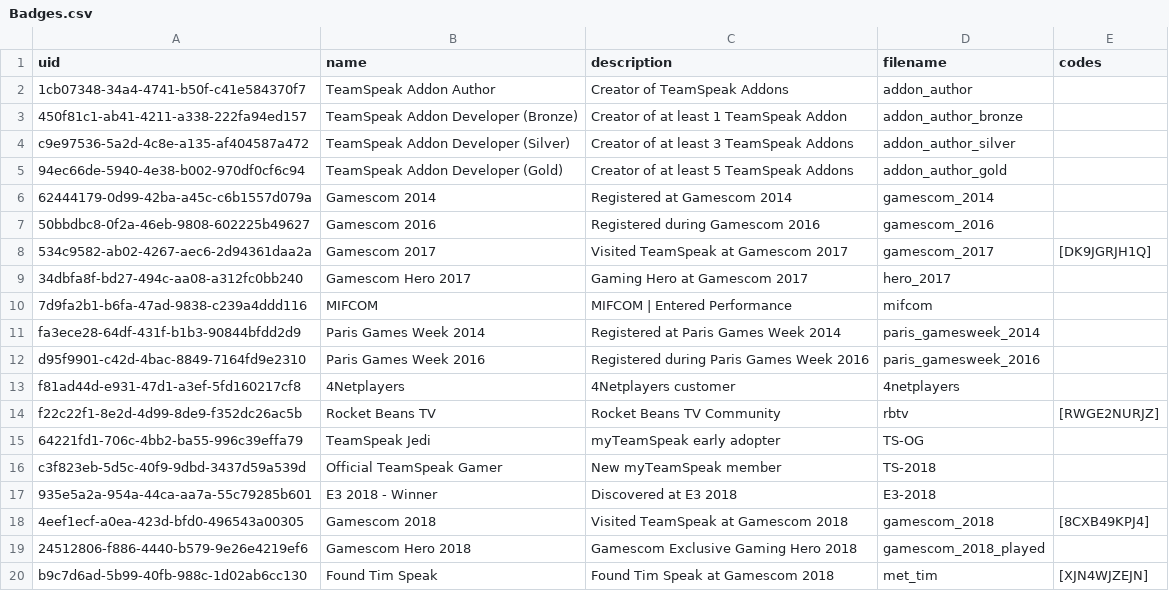
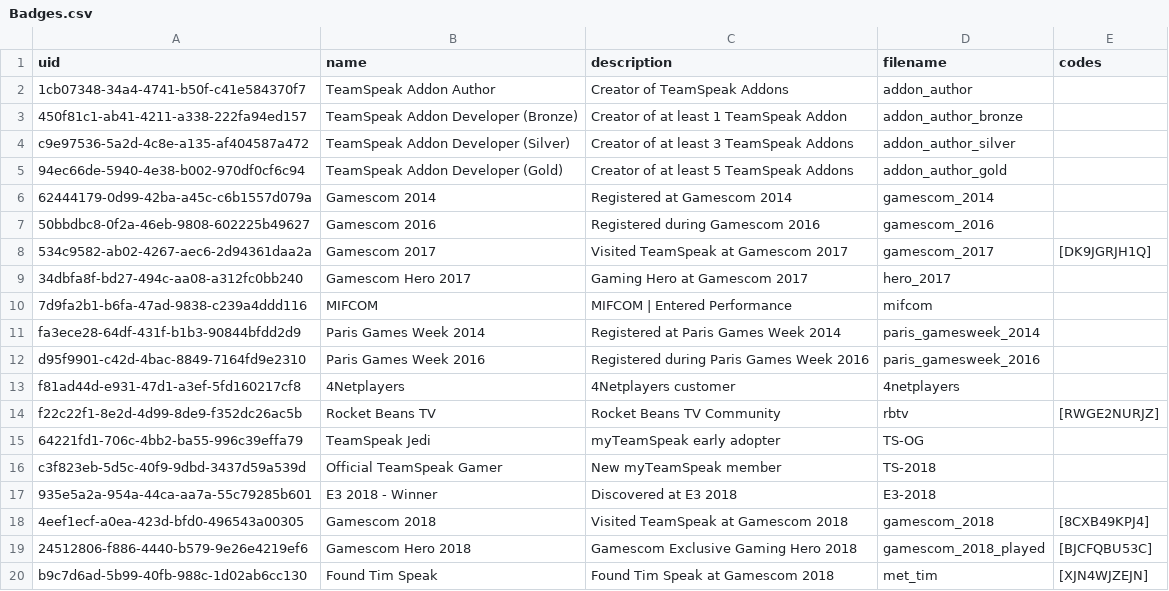
Before and after one commit to exp111/tsdeclarations, a CSV file: Badges.csv, drawn as a sheet.

Commit message:
Added Gamescom Hero 2018 Badge-Key

```diff
--- a/Badges.csv
+++ b/Badges.csv
@@ -18,3 +18,3 @@ c3f823eb-5d5c-40f9-9dbd-3437d59a539d,Official TeamSpeak Gamer,New myTeamSpeak me
 4eef1ecf-a0ea-423d-bfd0-496543a00305,Gamescom 2018,Visited TeamSpeak at Gamescom 2018,gamescom_2018,[8CXB49KPJ4]
-24512806-f886-4440-b579-9e26e4219ef6,Gamescom Hero 2018,Gamescom Exclusive Gaming Hero 2018,gamescom_2018_played,
+24512806-f886-4440-b579-9e26e4219ef6,Gamescom Hero 2018,Gamescom Exclusive Gaming Hero 2018,gamescom_2018_played,[BJCFQBU53C]
 b9c7d6ad-5b99-40fb-988c-1d02ab6cc130,Found Tim Speak,Found Tim Speak at Gamescom 2018,met_tim,[XJN4WJZEJN]
```
